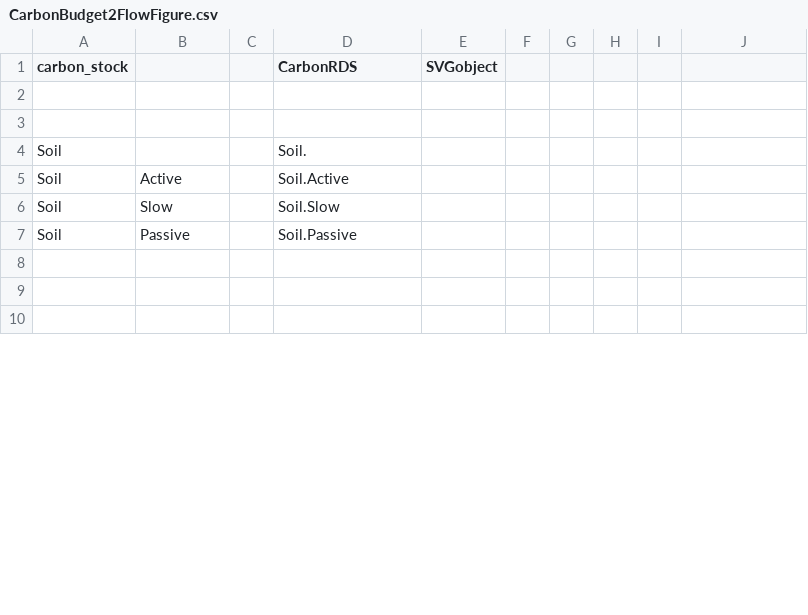
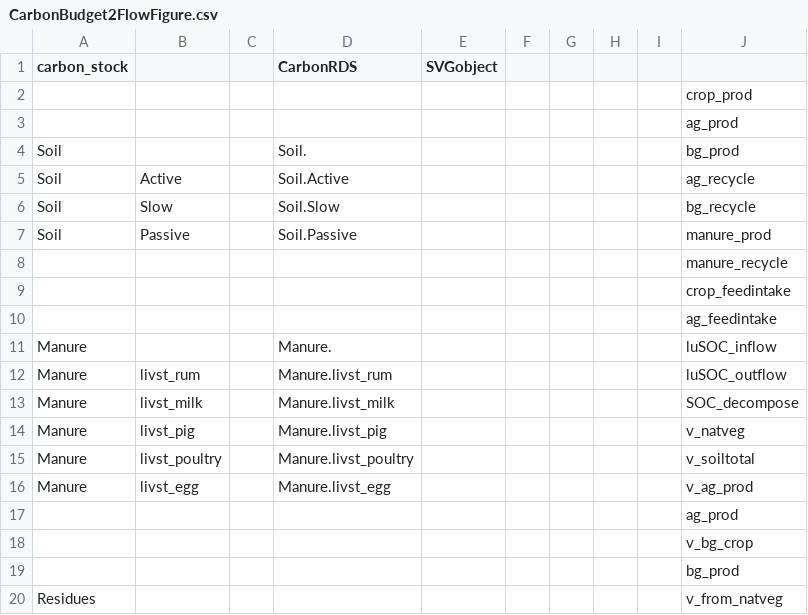
Before and after one commit to k4rst3ns/historicalsocbudget, a CSV file: FlowFigure/CarbonBudget2FlowFigure.csv, drawn as a sheet; only a part is shown; the shorter side is filled out with more unchanged rows; the diff covers the shown part only.

Commit message:
mayor update on figures and flowfig

```diff
--- a/FlowFigure/CarbonBudget2FlowFigure.csv
+++ b/FlowFigure/CarbonBudget2FlowFigure.csv
@@ -2,6 +2,19 @@ carbon_stock,,,CarbonRDS,SVGobject
-,,,,
-,,,,
-Soil,,,Soil.,
-Soil,Active,,Soil.Active,
-Soil,Slow,,Soil.Slow,
-Soil,Passive,,Soil.Passive,
+,,,,,,,,,crop_prod
+,,,,,,,,,ag_prod
+Soil,,,Soil.,,,,,,bg_prod
+Soil,Active,,Soil.Active,,,,,,ag_recycle
+Soil,Slow,,Soil.Slow,,,,,,bg_recycle
+Soil,Passive,,Soil.Passive,,,,,,manure_prod
+,,,,,,,,,manure_recycle
+,,,,,,,,,crop_feedintake
+,,,,,,,,,ag_feedintake
+Manure,,,Manure.,,,,,,luSOC_inflow
+Manure,livst_rum,,Manure.livst_rum,,,,,,luSOC_outflow
+Manure,livst_milk,,Manure.livst_milk,,,,,,SOC_decompose
+Manure,livst_pig,,Manure.livst_pig,,,,,,v_natveg
+Manure,livst_poultry,,Manure.livst_poultry,,,,,,v_soiltotal
+Manure,livst_egg,,Manure.livst_egg,,,,,,v_ag_prod
+,,,,,,,,,ag_prod
+,,,,,,,,,v_bg_crop
+,,,,,,,,,bg_prod
+Residues,,,,,,,,,v_from_natveg
```
Also changed, not shown: 39 added rows, 25 removed rows and 11 edited cells elsewhere in this file, 38 other files.
